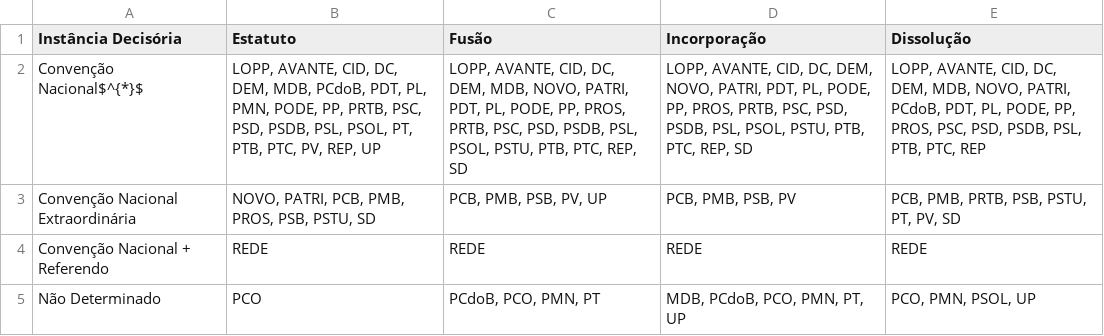
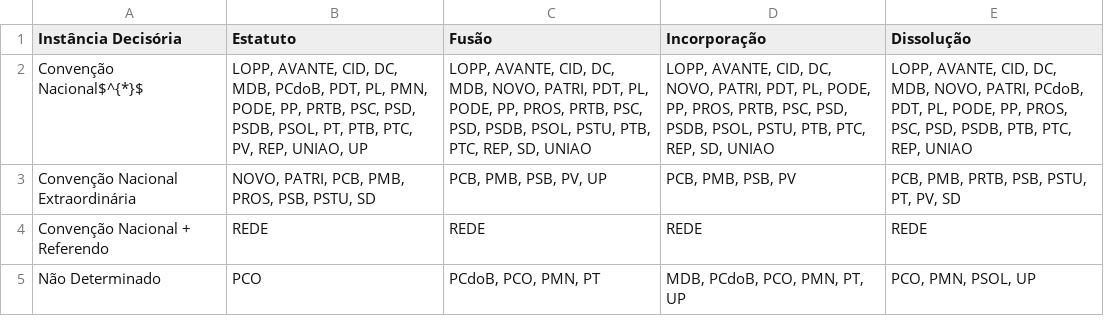
Before and after one commit to lumardi/Brazilian-Party-Statutes, a CSV file: 5 - SD 2022/dados/convencao.csv, drawn as a sheet.

```diff
--- a/5 - SD 2022/dados/convencao.csv
+++ b/5 - SD 2022/dados/convencao.csv
@@ -1,3 +1,3 @@
 Instância Decisória,Estatuto,Fusão,Incorporação,Dissolução
-Convenção Nacional$^{*}$,"LOPP, AVANTE, CID, DC, DEM, MDB, PCdoB, PDT, PL, PMN, PODE, PP, PRTB, PSC, PSD, PSDB, PSL, PSOL, PT, PTB, PTC, PV, REP, UP","LOPP, AVANTE, CID, DC, DEM, MDB, NOVO, PATRI, PDT, PL, PODE, PP, PROS, PRTB, PSC, PSD, PSDB, PSL, PSOL, PSTU, PTB, PTC, REP, SD ","LOPP, AVANTE, CID, DC, DEM, NOVO, PATRI, PDT, PL, PODE, PP, PROS, PRTB, PSC, PSD, PSDB, PSL, PSOL, PSTU, PTB, PTC, REP, SD ","LOPP, AVANTE, CID, DC, DEM, MDB, NOVO, PATRI, PCdoB, PDT, PL, PODE, PP, PROS, PSC, PSD, PSDB, PSL, PTB, PTC, REP"
+Convenção Nacional$^{*}$,"LOPP, AVANTE, CID, DC, MDB, PCdoB, PDT, PL, PMN, PODE, PP, PRTB, PSC, PSD, PSDB, PSOL, PT, PTB, PTC, PV, REP, UNIAO, UP","LOPP, AVANTE, CID, DC, MDB, NOVO, PATRI, PDT, PL, PODE, PP, PROS, PRTB, PSC, PSD, PSDB, PSOL, PSTU, PTB, PTC, REP, SD, UNIAO","LOPP, AVANTE, CID, DC, NOVO, PATRI, PDT, PL, PODE, PP, PROS, PRTB, PSC, PSD, PSDB, PSOL, PSTU, PTB, PTC, REP, SD, UNIAO","LOPP, AVANTE, CID, DC, MDB, NOVO, PATRI, PCdoB, PDT, PL, PODE, PP, PROS, PSC, PSD, PSDB, PTB, PTC, REP, UNIAO"
 Convenção Nacional Extraordinária,"NOVO, PATRI, PCB, PMB, PROS, PSB, PSTU, SD","PCB, PMB, PSB, PV, UP","PCB, PMB, PSB, PV","PCB, PMB, PRTB, PSB, PSTU, PT, PV, SD"
```
Also changed, not shown: 5 - SD 2022/dados/maiora_dissolucao.csv, 5 - SD 2022/dados/maiora_estatuto.csv, 28 other files.
